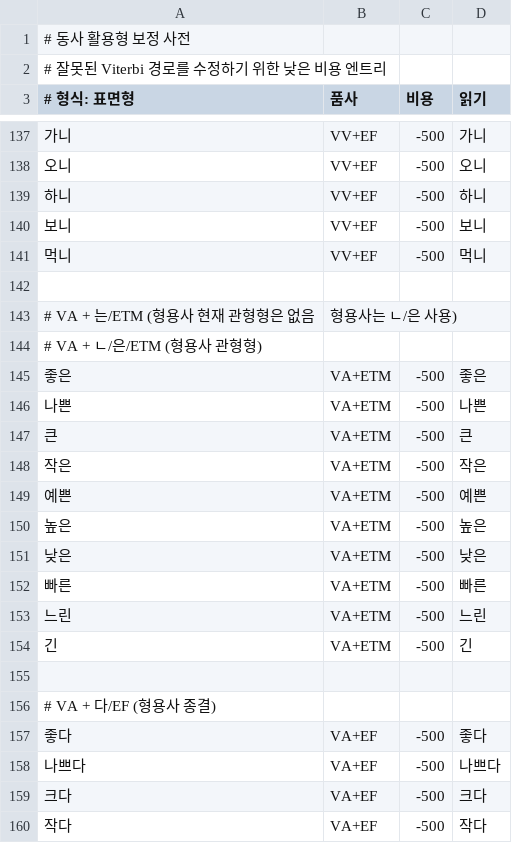
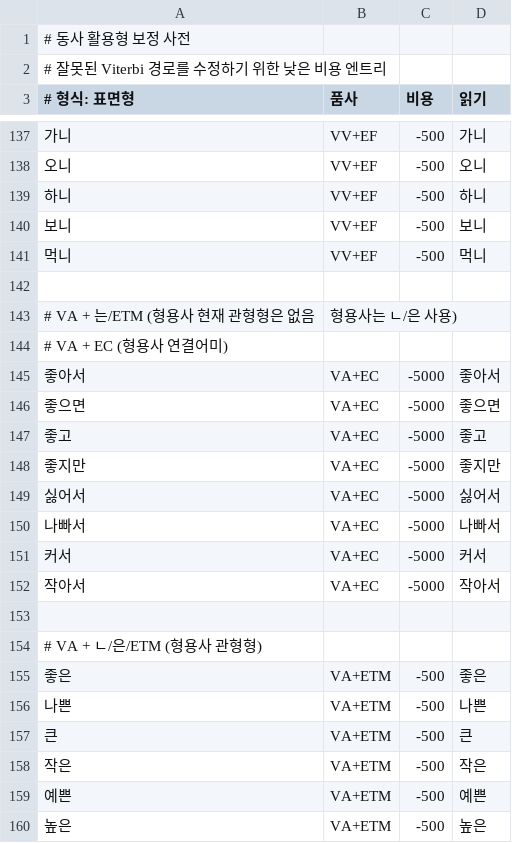
Before and after one commit to hephaex/mecab-ko, a CSV file: data/user-dict/verb-inflections.csv, drawn as a sheet; only a part is shown, gaps mark what is left out; the shorter side is filled out with more unchanged rows; the diff covers the shown part only; the diff names each change by its address in the sheet, - before the commit and + after, or states it on an @@ line.

```diff
--- a/data/user-dict/verb-inflections.csv
+++ b/data/user-dict/verb-inflections.csv
+row 144: # VA + EC (형용사 연결어미)
+row 145: 좋아서 | VA+EC | -5000 | 좋아서
+row 146: 좋으면 | VA+EC | -5000 | 좋으면
+row 147: 좋고 | VA+EC | -5000 | 좋고
+row 148: 좋지만 | VA+EC | -5000 | 좋지만
+row 149: 싫어서 | VA+EC | -5000 | 싫어서
+row 150: 나빠서 | VA+EC | -5000 | 나빠서
+row 151: 커서 | VA+EC | -5000 | 커서
+row 152: 작아서 | VA+EC | -5000 | 작아서
+row 153: (empty)
```
Also changed, not shown: 28 added rows and 8 edited cells elsewhere in this file, 1 other file.
